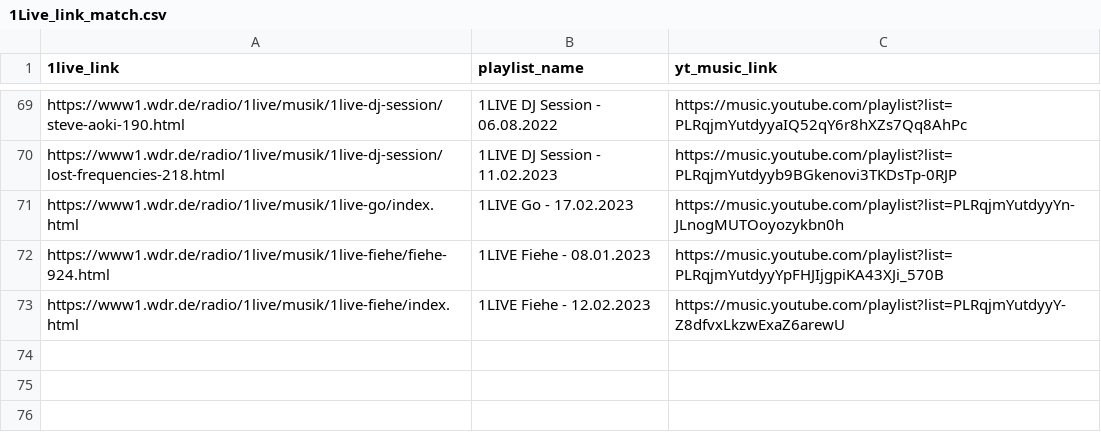
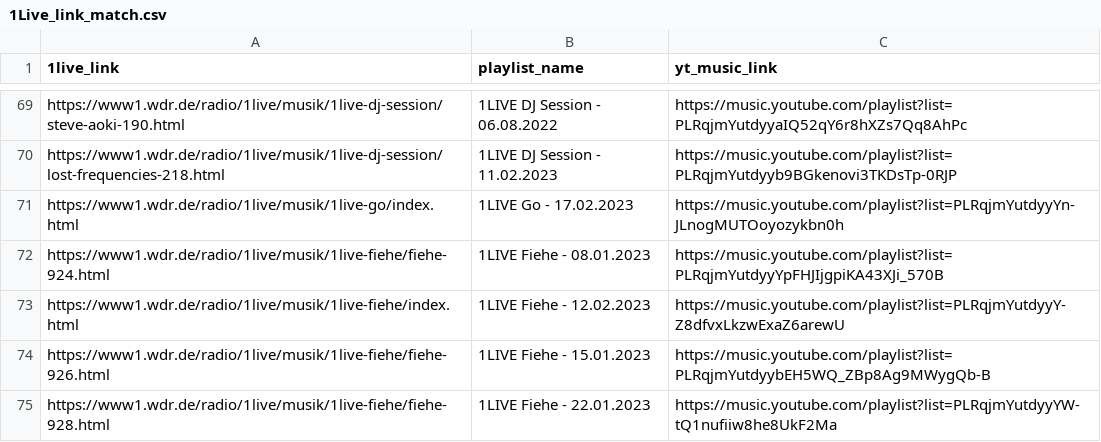
Before and after one commit to Marius-So/youtube_music, a CSV file: 1Live_link_match.csv, drawn as a sheet; only a part is shown, gaps mark what is left out.

```diff
--- a/1Live_link_match.csv
+++ b/1Live_link_match.csv
@@ -73 +73,3 @@ https://www1.wdr.de/radio/1live/musik/1live-fiehe/fiehe-924.html,1LIVE Fiehe - 0
 https://www1.wdr.de/radio/1live/musik/1live-fiehe/index.html,1LIVE Fiehe - 12.02.2023,https://music.youtube.com/playlist?list=PLRqjmYutdyyY-Z8dfvxLkzwExaZ6arewU
+https://www1.wdr.de/radio/1live/musik/1live-fiehe/fiehe-926.html,1LIVE Fiehe - 15.01.2023,https://music.youtube.com/playlist?list=PLRqjmYutdyybEH5WQ_ZBp8Ag9MWygQb-B
+https://www1.wdr.de/radio/1live/musik/1live-fiehe/fiehe-928.html,1LIVE Fiehe - 22.01.2023,https://music.youtube.com/playlist?list=PLRqjmYutdyyYW-tQ1nufiiw8he8UkF2Ma
```
Also changed, not shown: 5 other files.
